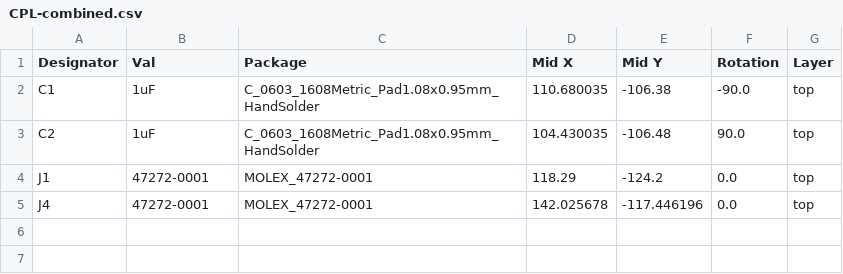
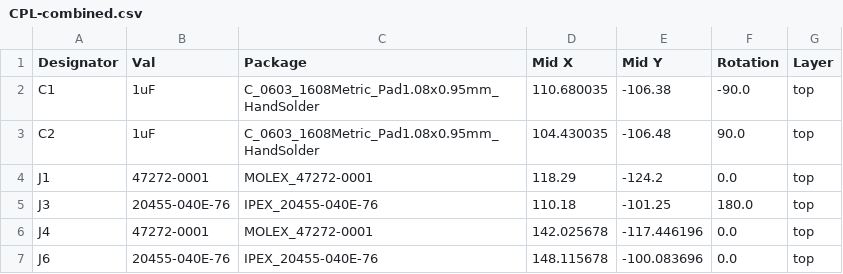
Before and after one commit to chinh4/frameergo, a CSV file: KiCAD/Display Adapters/combined/jlcpcb/production_files/CPL-combined.csv, drawn as a sheet; the diff names each change by its address in the sheet, - before the commit and + after, or states it on an @@ line.

```diff
--- a/KiCAD/Display Adapters/combined/jlcpcb/production_files/CPL-combined.csv
+++ b/KiCAD/Display Adapters/combined/jlcpcb/production_files/CPL-combined.csv
+row 5: J3 | 20455-040E-76 | IPEX_20455-040E-76 | 110.18 | -101.25 | 180.0 | top
+row 7: J6 | 20455-040E-76 | IPEX_20455-040E-76 | 148.115678 | -100.083696 | 0.0 | top
```
Also changed, not shown: 17 other files.
